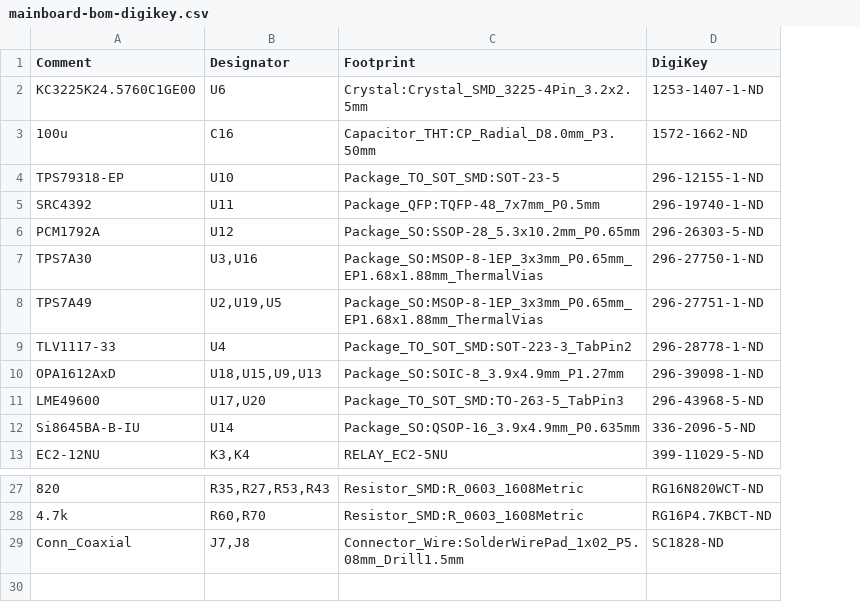
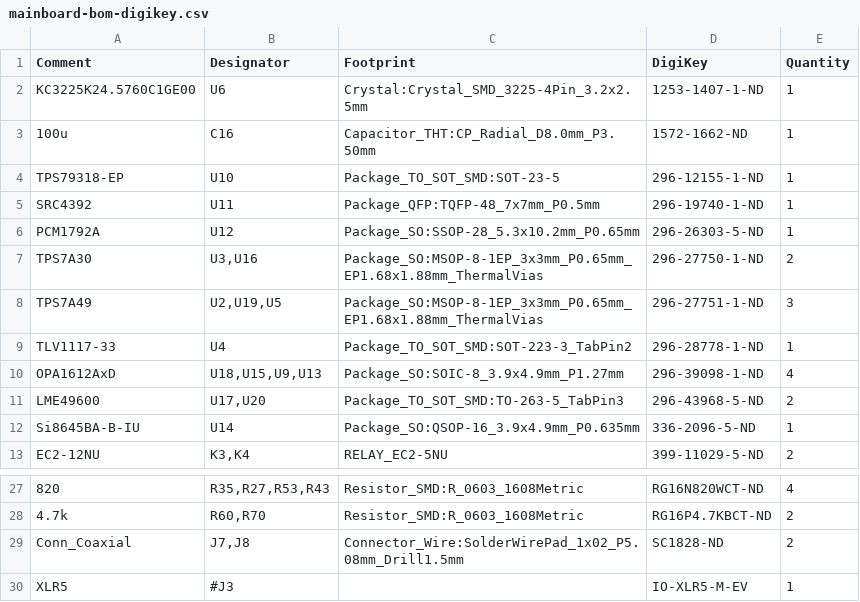
Before and after one commit to mpinese/dac, a CSV file: design/pcbs/mainboard/fabrication/mainboard-bom-digikey.csv, drawn as a sheet; only a part is shown, gaps mark what is left out; the diff names each change by its address in the sheet, - before the commit and + after, or states it on an @@ line.

```diff
--- a/design/pcbs/mainboard/fabrication/mainboard-bom-digikey.csv
+++ b/design/pcbs/mainboard/fabrication/mainboard-bom-digikey.csv
+column E (Quantity), rows 2-13: 1 | 1 | 1 | 1 | 1 | 2 | 3 | 1 | 4 | 2 | 1 | 2; rows 27-29: 4 | 2 | 2
+row 30: XLR5 | #J3 |  | IO-XLR5-M-EV | 1
```
Also changed, not shown: 15 other files.
